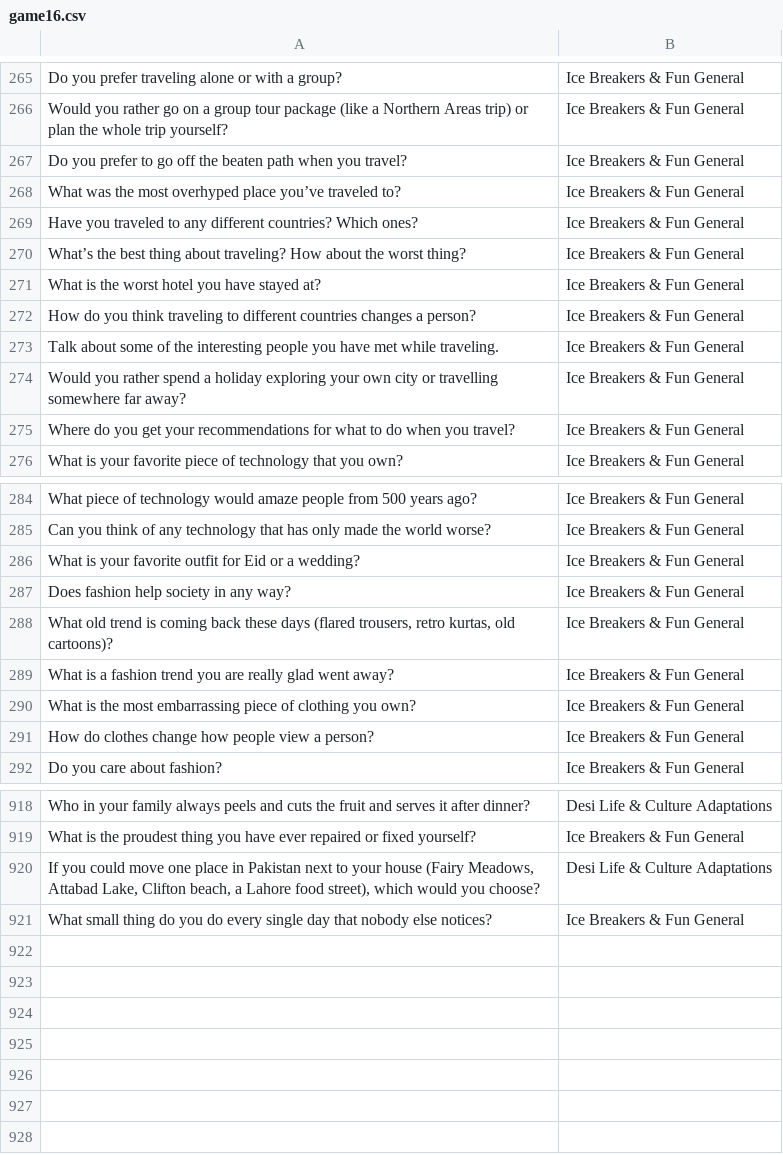
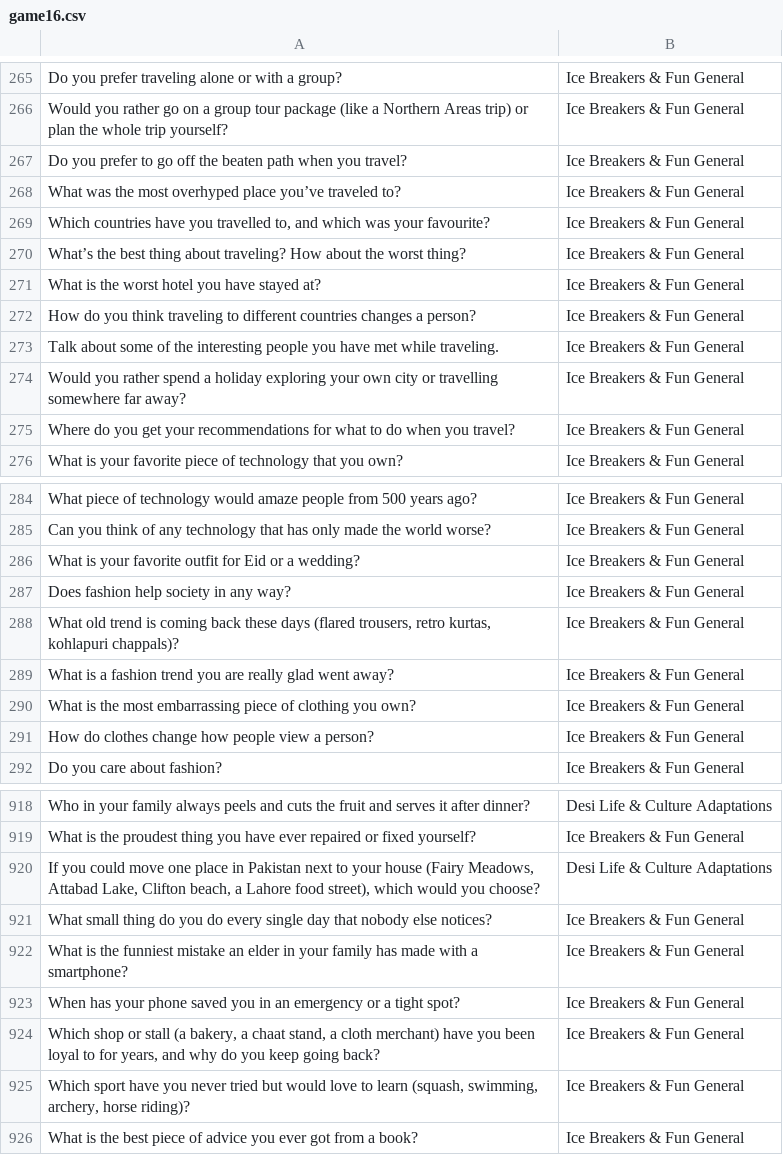
Before and after one commit to theshabab/jorbox, a CSV file: data/seed/data/game16.csv, drawn as a sheet; only a part is shown, gaps mark what is left out.

```diff
--- a/data/seed/data/game16.csv
+++ b/data/seed/data/game16.csv
@@ -268,3 +268,3 @@ Do you prefer to go off the beaten path when you travel?,Ice Breakers & Fun Gene
 What was the most overhyped place you’ve traveled to?,Ice Breakers & Fun General
-Have you traveled to any different countries? Which ones?,Ice Breakers & Fun General
+"Which countries have you travelled to, and which was your favourite?",Ice Breakers & Fun General
 What’s the best thing about traveling? How about the worst thing?,Ice Breakers & Fun General
@@ -287,3 +287,3 @@ What is your favorite outfit for Eid or a wedding?,Ice Breakers & Fun General
 Does fashion help society in any way?,Ice Breakers & Fun General
-"What old trend is coming back these days (flared trousers, retro kurtas, old cartoons)?",Ice Breakers & Fun General
+"What old trend is coming back these days (flared trousers, retro kurtas, kohlapuri chappals)?",Ice Breakers & Fun General
 What is a fashion trend you are really glad went away?,Ice Breakers & Fun General
@@ -921 +921,6 @@ What is the proudest thing you have ever repaired or fixed yourself?,Ice Breaker
 What small thing do you do every single day that nobody else notices?,Ice Breakers & Fun General
+What is the funniest mistake an elder in your family has made with a smartphone?,Ice Breakers & Fun General
+When has your phone saved you in an emergency or a tight spot?,Ice Breakers & Fun General
+"Which shop or stall (a bakery, a chaat stand, a cloth merchant) have you been loyal to for years, and why do you keep going back?",Ice Breakers & Fun General
+"Which sport have you never tried but would love to learn (squash, swimming, archery, horse riding)?",Ice Breakers & Fun General
+What is the best piece of advice you ever got from a book?,Ice Breakers & Fun General
```
Also changed, not shown: data/seed/data/game10.csv, data/seed/data/game6.csv, 5 other files.
